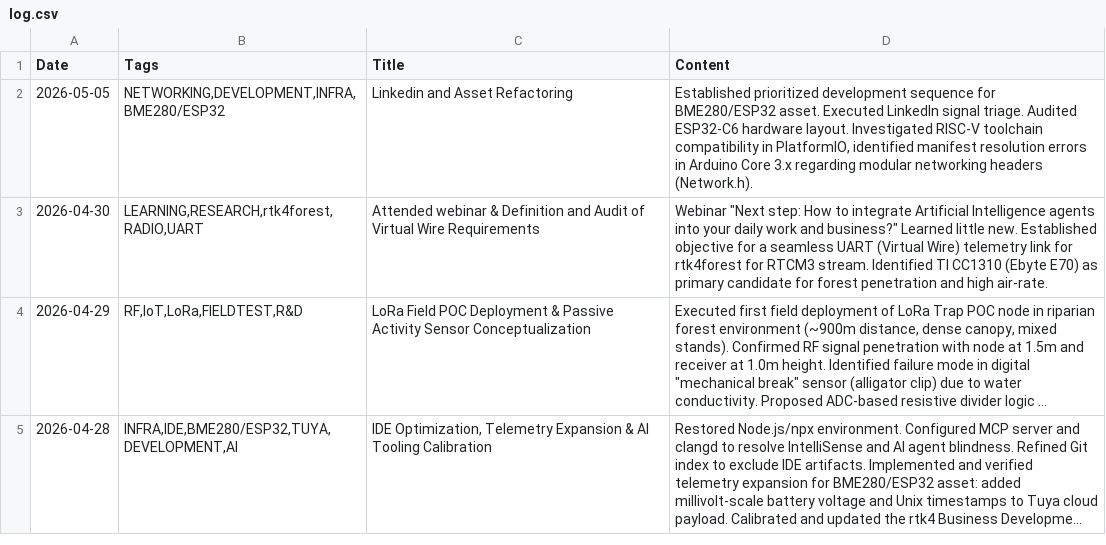
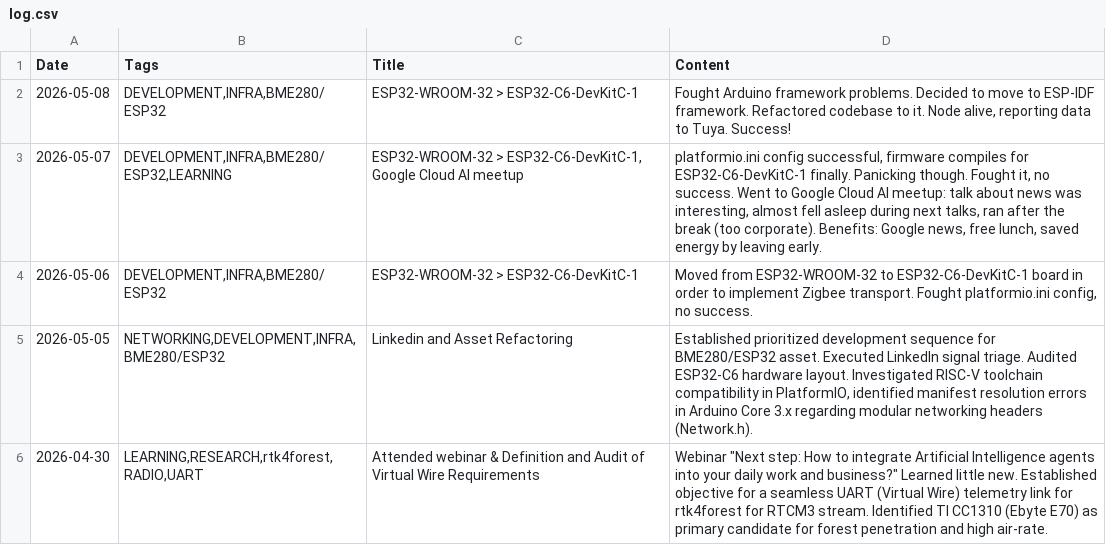
Before and after one commit to jtupulis/rtk4lab.github.io, a CSV file: log.csv, drawn as a sheet; only a part is shown; the shorter side is filled out with more unchanged rows; long unchanged cells end in …; the diff names each change by its address in the sheet, - before the commit and + after, or states it on an @@ line.

Commit message:
Update log.csv

```diff
--- a/log.csv
+++ b/log.csv
+row 2: 2026-05-08 | DEVELOPMENT,INFRA,BME280/ESP32 | ESP32-WROOM-32 > ESP32-C6-DevKitC-1 | Fought Arduino framework problems. Decided to move to ESP-IDF framework. Refactored codebase to it. Node alive, reporting data to Tuya. Success!
+row 3: 2026-05-07 | DEVELOPMENT,INFRA,BME280/ESP32,LEARNING | ESP32-WROOM-32 > ESP32-C6-DevKitC-1, Google Cloud AI meetup | platformio.ini config successful, firmware compiles for ESP32-C6-DevKitC-1 finally. Panicking though. Fought it, no success. Went to Google Cloud AI meetup: talk about news was interesting, almost fell asleep during next talks, ran after the break (too corporate). Benefits: Google news, free lunch, saved energy by leaving early.
+row 4: 2026-05-06 | DEVELOPMENT,INFRA,BME280/ESP32 | ESP32-WROOM-32 > ESP32-C6-DevKitC-1 | Moved from ESP32-WROOM-32 to ESP32-C6-DevKitC-1 board in order to implement Zigbee transport. Fought platformio.ini config, no success.
```
